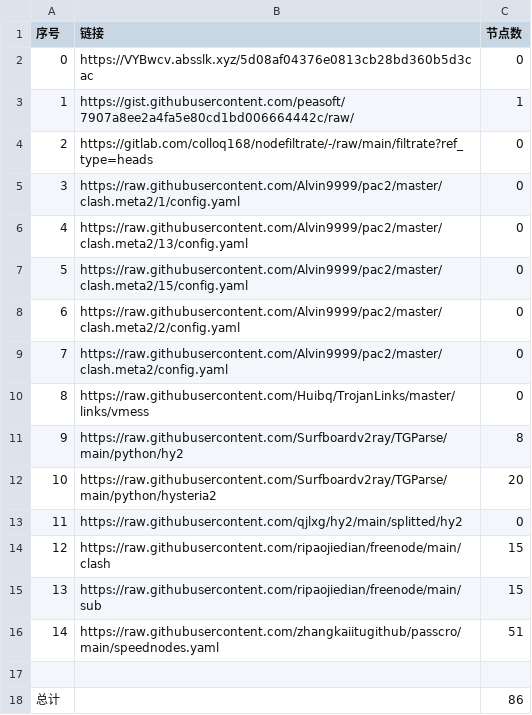
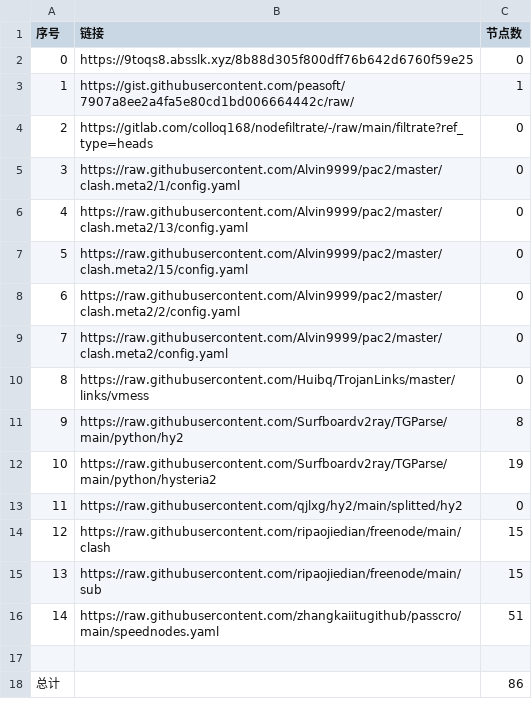
Before and after one commit to gp5061127/NoMoreWalls, a CSV file: list_result.csv, drawn as a sheet.

```diff
--- a/list_result.csv
+++ b/list_result.csv
@@ -1,3 +1,3 @@
 序号,链接,节点数
-0,https://VYBwcv.absslk.xyz/5d08af04376e0813cb28bd360b5d3cac,0
+0,https://9toqs8.absslk.xyz/8b88d305f800dff76b642d6760f59e25,0
 1,https://gist.githubusercontent.com/peasoft/7907a8ee2a4fa5e80cd1bd006664442c/raw/,1
@@ -11,3 +11,3 @@
 9,https://raw.githubusercontent.com/Surfboardv2ray/TGParse/main/python/hy2,8
-10,https://raw.githubusercontent.com/Surfboardv2ray/TGParse/main/python/hysteria2,20
+10,https://raw.githubusercontent.com/Surfboardv2ray/TGParse/main/python/hysteria2,19
 11,https://raw.githubusercontent.com/qjlxg/hy2/main/splitted/hy2,0
```
Also changed, not shown: 6 other files.
